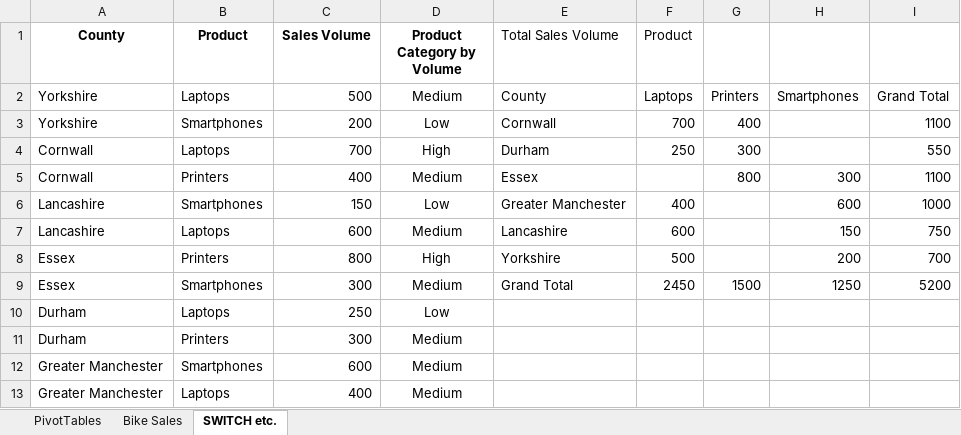
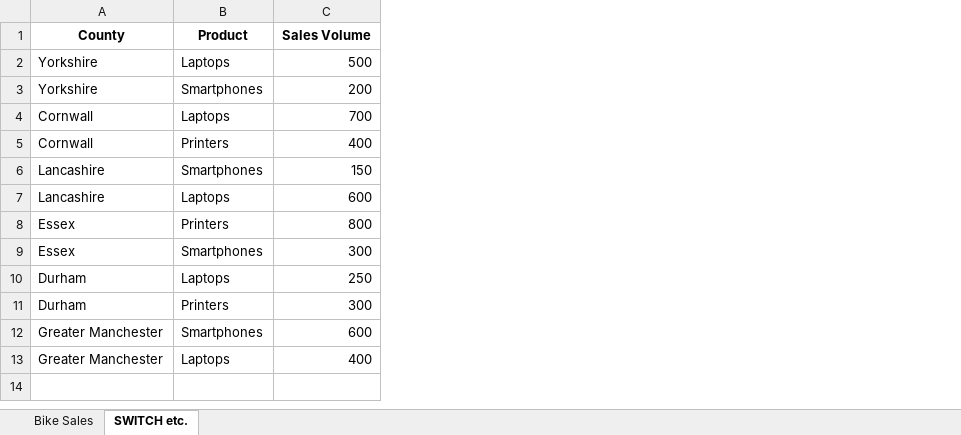
Before and after one commit to FidelAlejandroData/Excel-Repo, an Excel workbook: Day_3_Task_1_Bike_Sales and Task 2 SWITCH dataset.xlsx, sheet SWITCH etc., drawn as a sheet; values as stored, in another font and other column widths than the file's, no borders; conditional formats and table styles not drawn; the diff names each change by its address in the sheet, - before the commit and + after, or states it on an @@ line.

```diff
--- a/Day_3_Task_1_Bike_Sales and Task 2 SWITCH dataset.xlsx (sheet SWITCH etc.)
+++ b/Day_3_Task_1_Bike_Sales and Task 2 SWITCH dataset.xlsx (sheet SWITCH etc.)
-sheet tab: PivotTables
-column D (Product Category by Volume), rows 2-13: Medium | Low | High | Medium | Low | Medium | High | Medium | Low | Medium | Medium | Medium
-column E (Total Sales Volume), rows 2-9: County | Cornwall | Durham | Essex | Greater Manchester | Lancashire | Yorkshire | Grand Total
-column F (Product), rows 2-9: Laptops | 700 | 250 |  | 400 | 600 | 500 | 2450
-column G, rows 2-9: Printers | 400 | 300 | 800 |  |  |  | 1500
-column H, rows 2-9: Smartphones |  |  | 300 | 600 | 150 | 200 | 1250
-column I, rows 2-9: Grand Total | 1100 | 550 | 1100 | 1000 | 750 | 700 | 5200
```
Also changed, not shown: sheet Bike Sales, charts or pictures.
